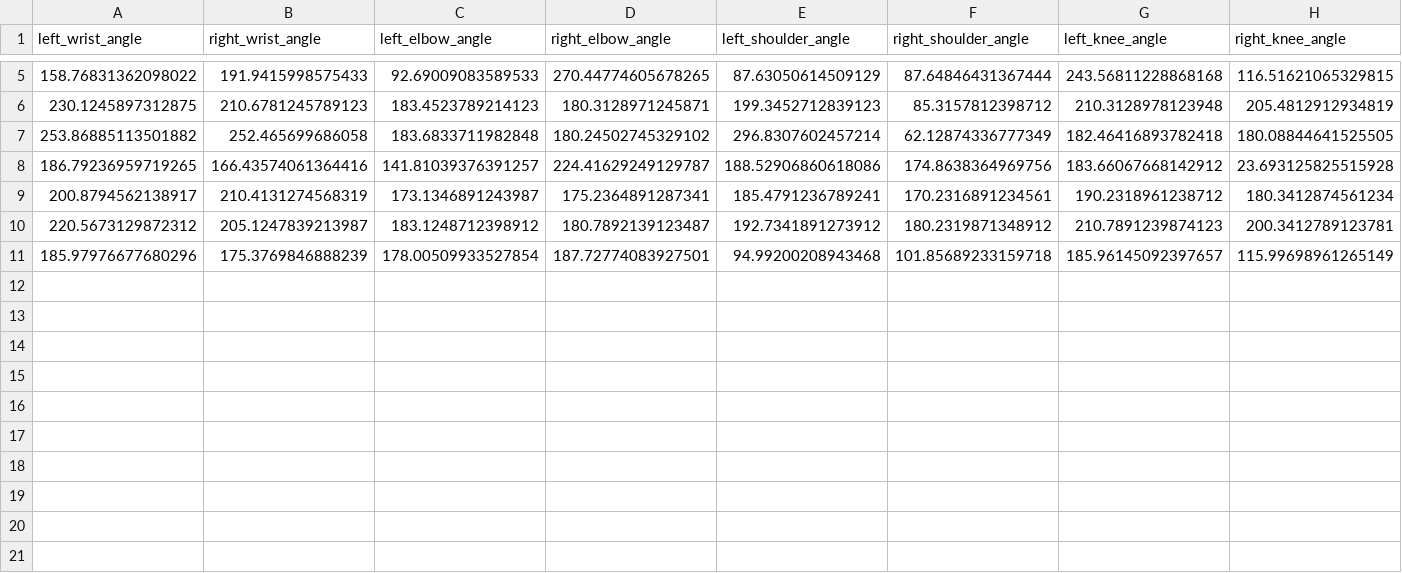
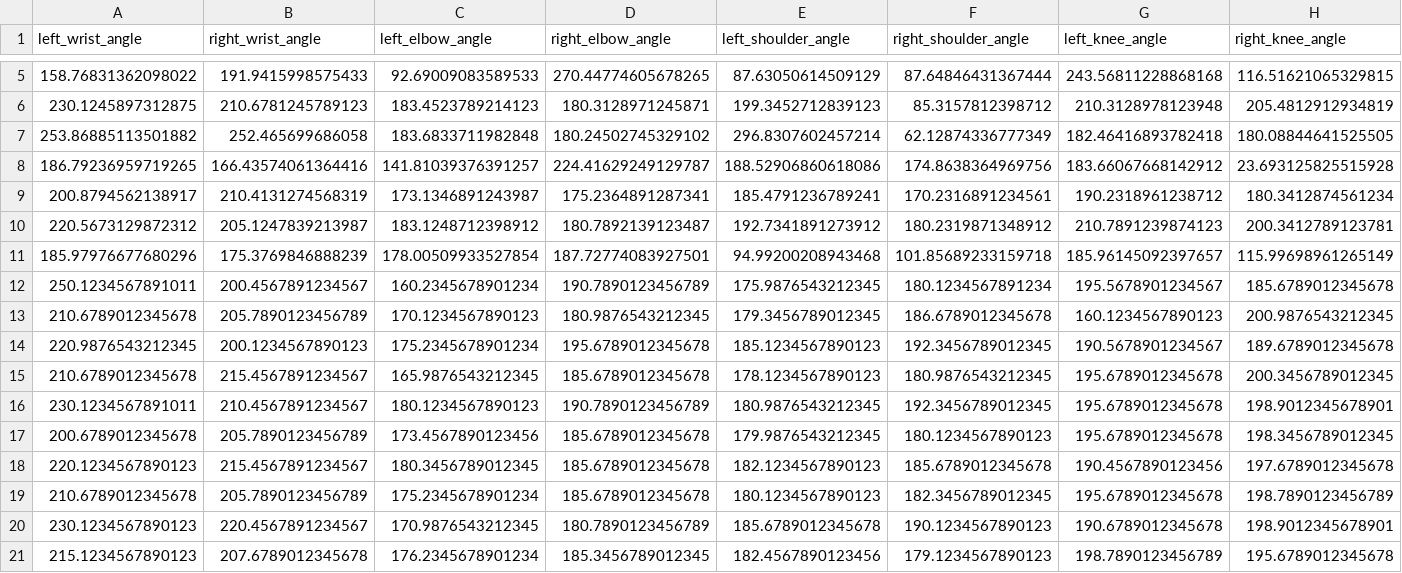
Before and after one commit to GShankar555/YogaCise, a CSV file: Backend/angle_teacher_yoga.csv, drawn as a sheet; only a part is shown, gaps mark what is left out; rows hold the shown columns only; the diff names each change by its address in the sheet, - before the commit and + after, or states it on an @@ line.

```diff
--- a/Backend/angle_teacher_yoga.csv
+++ b/Backend/angle_teacher_yoga.csv
+row 12: 250.1234567891011 | 200.4567891234567 | 160.2345678901234 | 190.7890123456789 | 175.9876543212345 | 180.1234567891234 | 195.5678901234567 | 185.6789012345678
+row 13: 210.6789012345678 | 205.7890123456789 | 170.1234567890123 | 180.9876543212345 | 179.3456789012345 | 186.6789012345678 | 160.1234567890123 | 200.9876543212345
+row 14: 220.9876543212345 | 200.1234567890123 | 175.2345678901234 | 195.6789012345678 | 185.1234567890123 | 192.3456789012345 | 190.5678901234567 | 189.6789012345678
+row 15: 210.6789012345678 | 215.4567891234567 | 165.9876543212345 | 185.6789012345678 | 178.1234567890123 | 180.9876543212345 | 195.6789012345678 | 200.3456789012345
+row 16: 230.1234567891011 | 210.4567891234567 | 180.1234567890123 | 190.7890123456789 | 180.9876543212345 | 192.3456789012345 | 195.6789012345678 | 198.9012345678901
+row 17: 200.6789012345678 | 205.7890123456789 | 173.4567890123456 | 185.6789012345678 | 179.9876543212345 | 180.1234567890123 | 195.6789012345678 | 198.3456789012345
+row 18: 220.1234567890123 | 215.4567891234567 | 180.3456789012345 | 185.6789012345678 | 182.1234567890123 | 185.6789012345678 | 190.4567890123456 | 197.6789012345678
+row 19: 210.6789012345678 | 205.7890123456789 | 175.2345678901234 | 185.6789012345678 | 180.1234567890123 | 182.3456789012345 | 195.6789012345678 | 198.7890123456789
+row 20: 230.1234567890123 | 220.4567891234567 | 170.9876543212345 | 180.7890123456789 | 185.6789012345678 | 190.1234567890123 | 190.6789012345678 | 198.9012345678901
+row 21: 215.1234567890123 | 207.6789012345678 | 176.2345678901234 | 185.3456789012345 | 182.4567890123456 | 179.1234567890123 | 198.7890123456789 | 195.6789012345678
```
Also changed, not shown: 33 other files.
